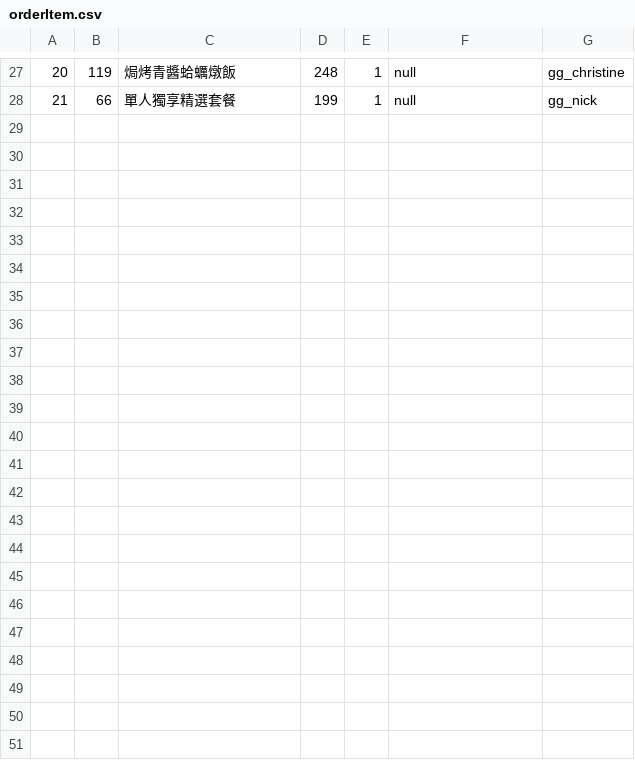
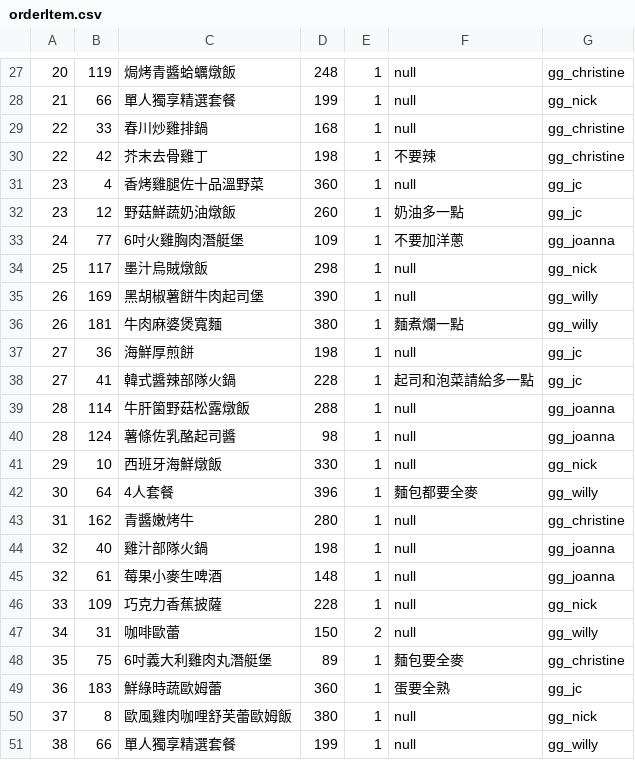
Before and after one commit to Jessie75919/Grab-n-Go, a CSV file: WebContent/data/orderItem.csv, drawn as a sheet; only a part is shown, gaps mark what is left out.

```diff
--- a/WebContent/data/orderItem.csv
+++ b/WebContent/data/orderItem.csv
@@ -28 +28,24 @@
 21,66,單人獨享精選套餐,199,1,null,gg_nick
+22,33,春川炒雞排鍋,168,1,null,gg_christine
+22,42,芥末去骨雞丁,198,1,不要辣,gg_christine
+23,4,香烤雞腿佐十品溫野菜,360,1,null,gg_jc
+23,12,野菇鮮蔬奶油燉飯,260,1,奶油多一點 ,gg_jc
+24,77,6吋火雞胸肉潛艇堡,109,1,不要加洋蔥,gg_joanna
+25,117,墨汁烏賊燉飯,298,1,null,gg_nick
+26,169,黑胡椒薯餅牛肉起司堡,390,1,null,gg_willy
+26,181,牛肉麻婆煲寬麵,380,1,麵煮爛一點,gg_willy
+27,36,海鮮厚煎餅,198,1,null,gg_jc
+27,41,韓式醬辣部隊火鍋,228,1,起司和泡菜請給多一點,gg_jc
+28,114,牛肝箘野菇松露燉飯 ,288,1,null,gg_joanna
+28,124,薯條佐乳酪起司醬,98,1,null,gg_joanna
+29,10,西班牙海鮮燉飯,330,1,null,gg_nick
+30,64,4人套餐,396,1,麵包都要全麥,gg_willy
+31,162,青醬嫩烤牛,280,1,null,gg_christine
+32,40,雞汁部隊火鍋,198,1,null,gg_joanna
+32,61,莓果小麥生啤酒,148,1,null,gg_joanna
+33,109,巧克力香蕉披薩,228,1,null,gg_nick
+34,31,咖啡歐蕾,150,2,null,gg_willy
+35,75,6吋義大利雞肉丸潛艇堡,89,1,麵包要全麥,gg_christine
+36,183,鮮綠時蔬歐姆蕾,360,1,蛋要全熟,gg_jc
+37,8,歐風雞肉咖哩舒芙蕾歐姆飯,380,1,null,gg_nick
+38,66,單人獨享精選套餐,199,1,null,gg_willy
```
Also changed, not shown: WebContent/data/OrderMain.csv.
